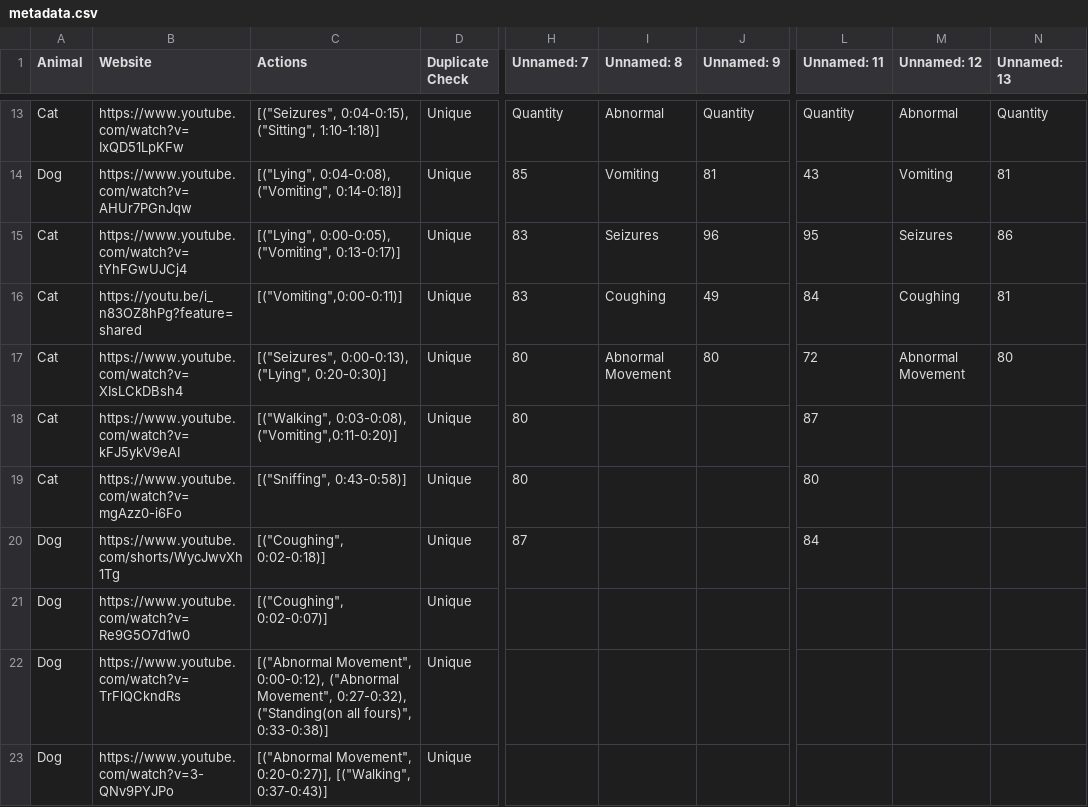
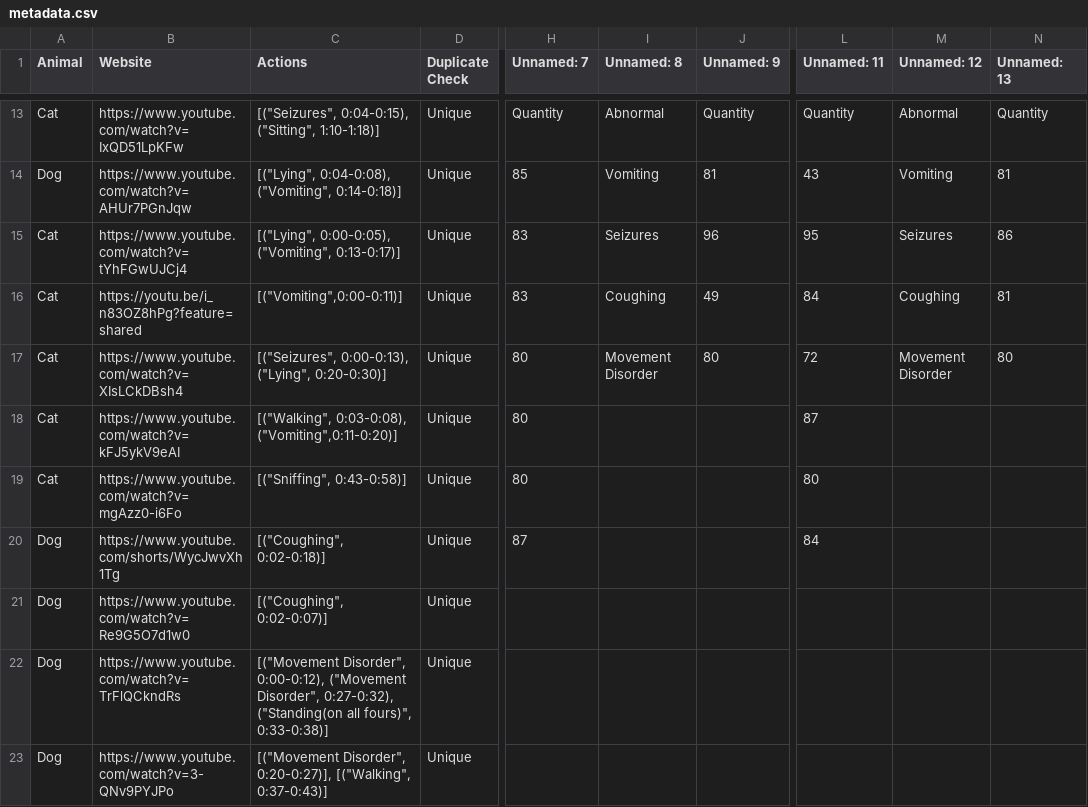
Before and after one commit to lycge20923/Pet_Action_Recognition, a CSV file: data/main/metadata.csv, drawn as a sheet; only a part is shown, gaps mark what is left out; the diff covers the shown part only; the diff names each change by its address in the sheet, - before the commit and + after, or states it on an @@ line.

Commit message:
adjust: Movement Disorder & segmentation

```diff
--- a/data/main/metadata.csv
+++ b/data/main/metadata.csv
-I17 (Unnamed: 8): Abnormal Movement
+I17 (Unnamed: 8): Movement Disorder
-M17 (Unnamed: 12): Abnormal Movement
+M17 (Unnamed: 12): Movement Disorder
-C22 (Actions): [("Abnormal Movement", 0:00-0:12), ("Abnormal Movement", 0:27-0:32), ("Standing(on…
+C22 (Actions): [("Movement Disorder", 0:00-0:12), ("Movement Disorder", 0:27-0:32), ("Standing(on…
-C23 (Actions): [("Abnormal Movement", 0:20-0:27)], [("Walking",…
+C23 (Actions): [("Movement Disorder", 0:20-0:27)], [("Walking",…
```
Also changed, not shown: 80 edited cells elsewhere in this file, 1 other file.
